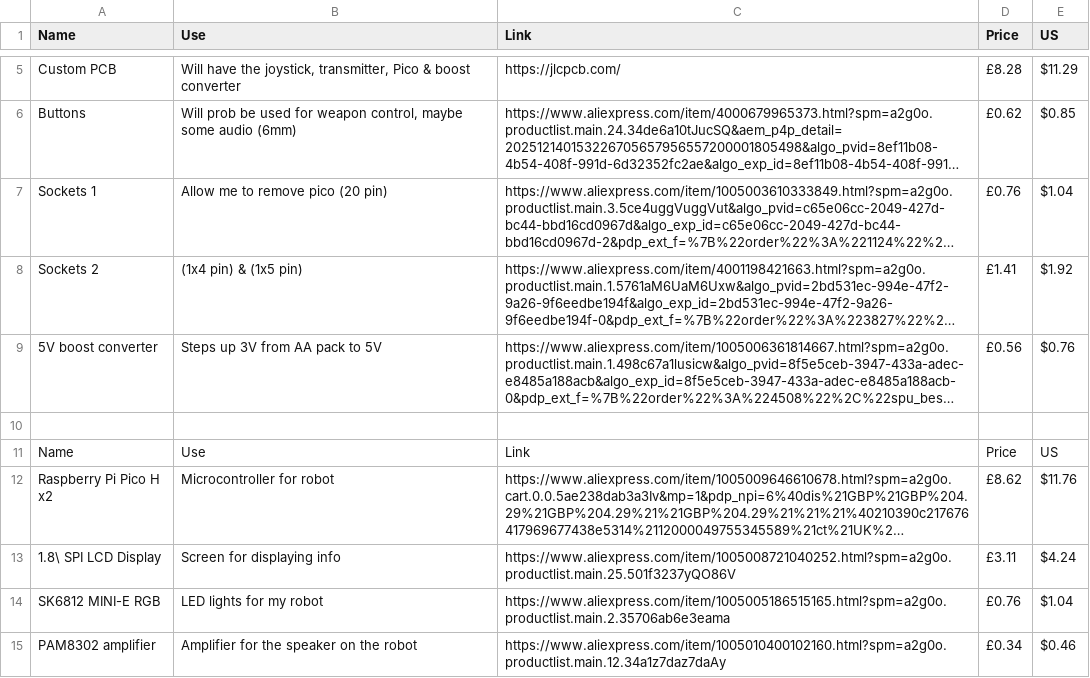
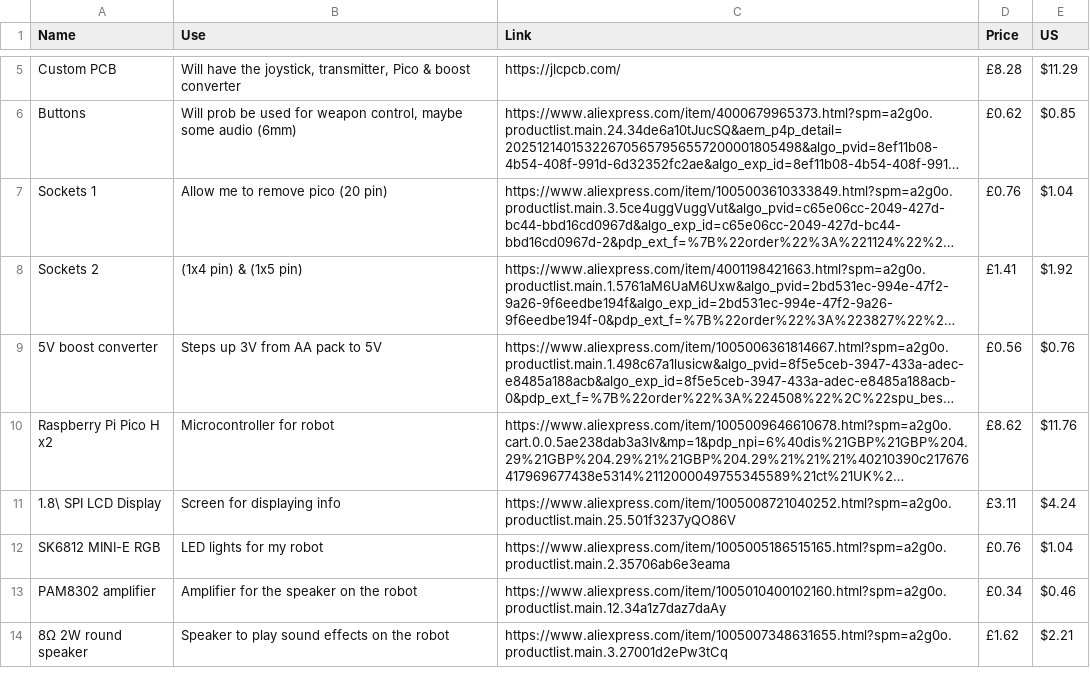
Before and after one commit to gethin101/GG-Battle-robot, a CSV file: BOM.csv, drawn as a sheet; only a part is shown, gaps mark what is left out; the shorter side is filled out with more unchanged rows; long unchanged cells end in …; the diff names each change by its address in the sheet, - before the commit and + after, or states it on an @@ line.

Commit message:
Update BOM.csv

```diff
--- a/BOM.csv
+++ b/BOM.csv
-row 10: (empty)
-row 11: Name | Use | Link | Price | US
```
